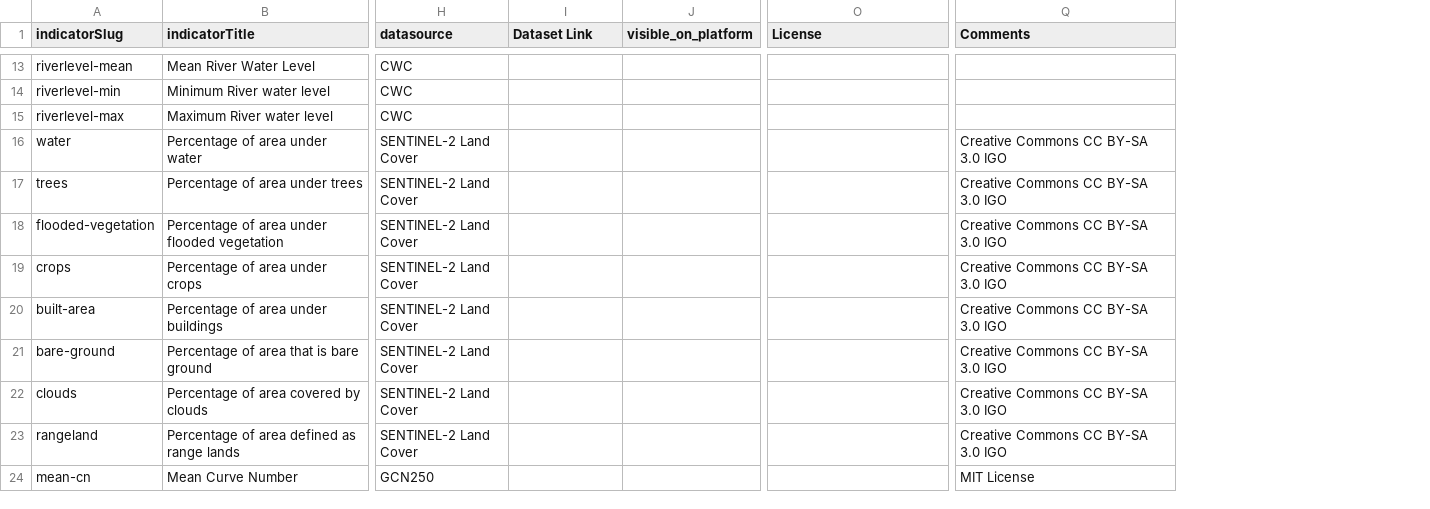
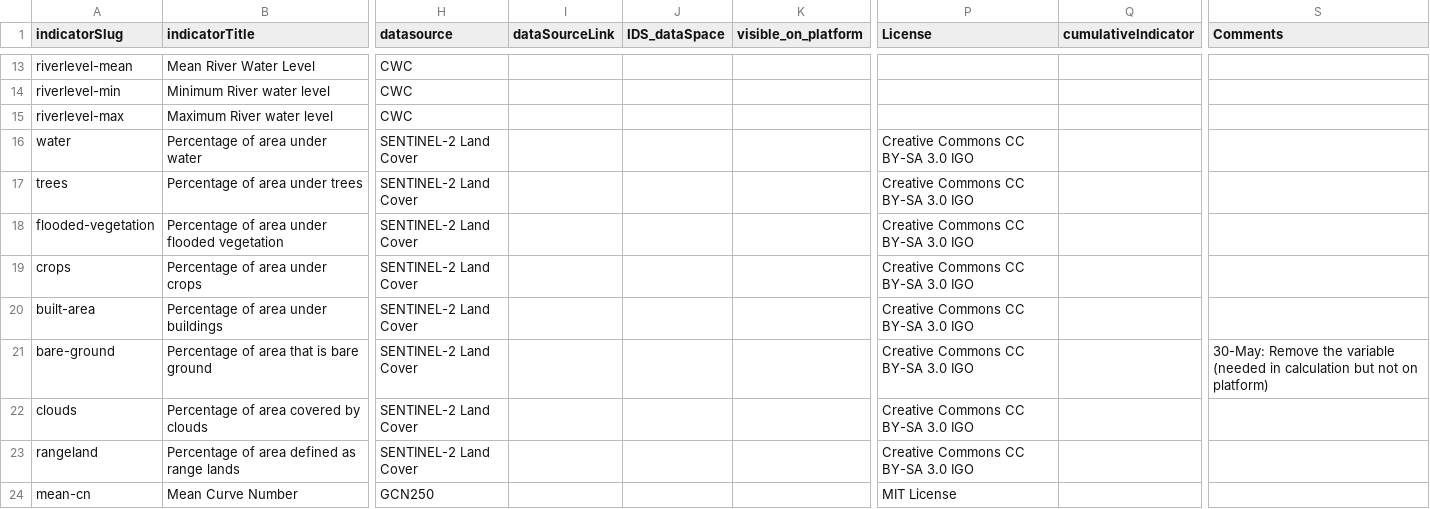
Before and after one commit to CivicDataLab/IDS-DRR-Data-Management, a CSV file: layer/assets/indicators/Assam_indicators.csv, drawn as a sheet; only a part is shown, gaps mark what is left out; addresses are those after the commit; the diff covers the shown part only; the diff names each change by its address in the sheet, - before the commit and + after, or states it on an @@ line.

Commit message:
Update .gitignore, requirements, enhance indicators model with new field, and add indicator CSV

```diff
--- a/layer/assets/indicators/Assam_indicators.csv
+++ b/layer/assets/indicators/Assam_indicators.csv
+column J (IDS_dataSpace), empty
+column Q (cumulativeIndicator), empty
-I1: Dataset Link
+I1: dataSourceLink
-P16:P23 (License): (empty)
+P16:P23 (License): Creative Commons CC BY-SA 3.0 IGO
-S16:S20 (Comments): Creative Commons CC BY-SA 3.0 IGO
+S16:S20 (Comments): (empty)
-S21 (Comments): Creative Commons CC BY-SA 3.0 IGO
+S21 (Comments): 30-May: Remove the variable (needed in calculation but not on platform)
-S22:S23 (Comments): Creative Commons CC BY-SA 3.0 IGO
+S22:S23 (Comments): (empty)
-P24 (License): (empty)
+P24 (License): MIT License
-S24 (Comments): MIT License
+S24 (Comments): (empty)
```
Also changed, not shown: 34 added rows and 26 edited cells elsewhere in this file, 5 other files.
